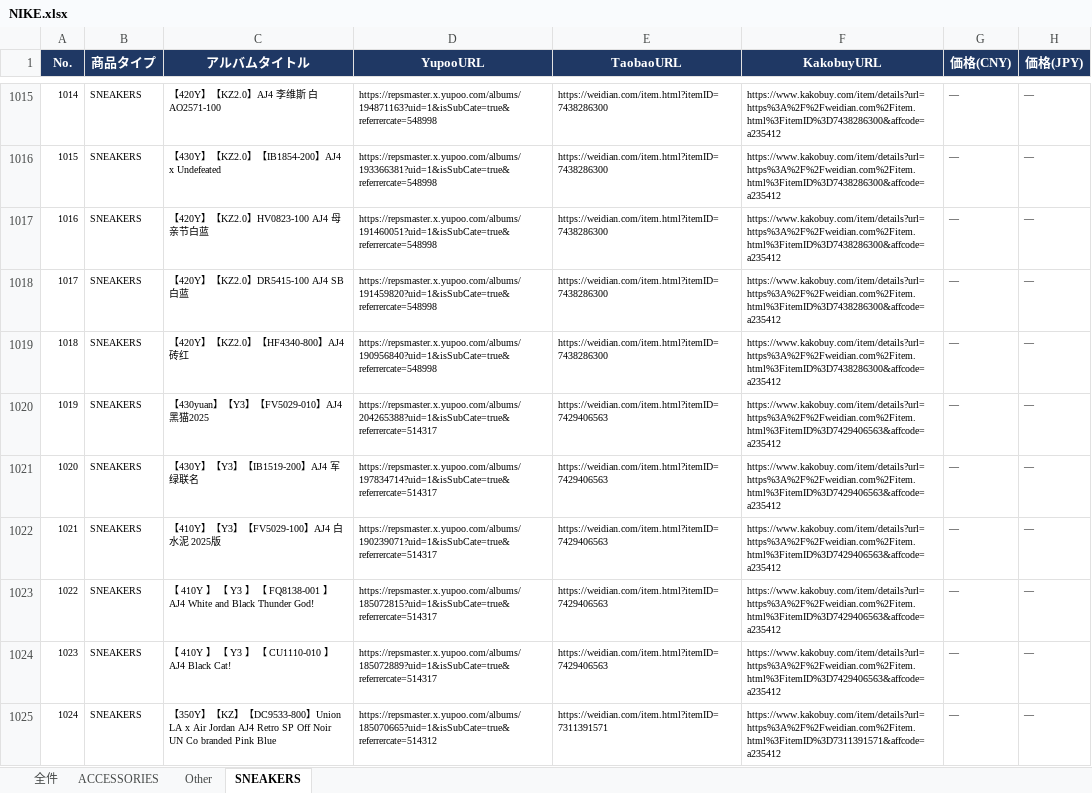
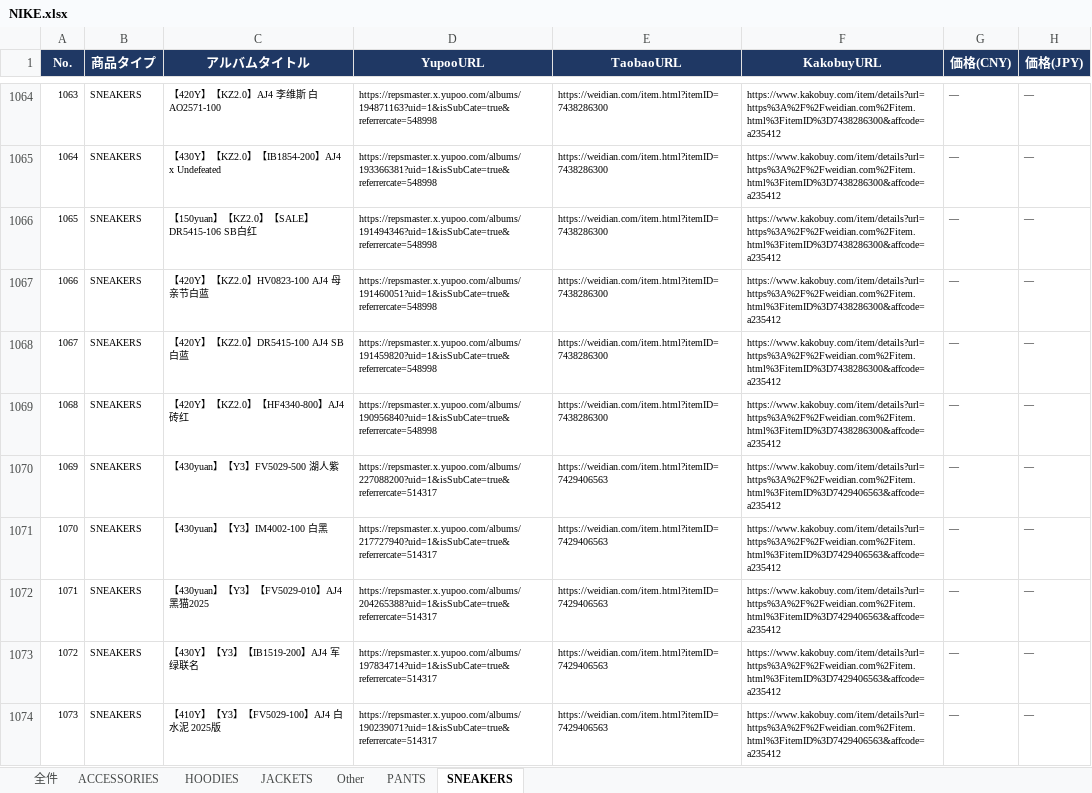
Before and after one commit to soramorisita-cmd/pandora, an Excel workbook: data/NIKE.xlsx, sheet SNEAKERS, drawn as a sheet; only a part is shown, gaps mark what is left out; the shorter side is filled out with more unchanged rows; values as stored, in another font and other column widths than the file's, no borders; the diff covers the shown part only; the diff names each change by its address in the sheet, - before the commit and + after, or states it on an @@ line.

```diff
--- a/data/NIKE.xlsx (sheet SNEAKERS)
+++ b/data/NIKE.xlsx (sheet SNEAKERS)
+sheet tab: HOODIES
+sheet tab: JACKETS
+sheet tab: PANTS
@@ column A (No.) renumbered from row 595 down @@
+row 1066: 1065 | SNEAKERS | 【150yuan】【KZ2.0】【SALE】DR5415-106 SB白红 | https://repsmaster.x.yupoo.com/albums/191494346?uid=1&isSubCate=true&referrercate=548998 | https://weidian.com/item.html?itemID=7438286300 | https://www.kakobuy.com/item/details?url=https%3A%2F%2Fweidian.com%2Fitem.html%3FitemID%3D7438286300&affcode=a235412 | ― | ―
+row 1070: 1069 | SNEAKERS | 【430yuan】【Y3】FV5029-500 湖人紫 | https://repsmaster.x.yupoo.com/albums/227088200?uid=1&isSubCate=true&referrercate=514317 | https://weidian.com/item.html?itemID=7429406563 | https://www.kakobuy.com/item/details?url=https%3A%2F%2Fweidian.com%2Fitem.html%3FitemID%3D7429406563&affcode=a235412 | ― | ―
+row 1071: 1070 | SNEAKERS | 【430yuan】【Y3】IM4002-100 白黑 | https://repsmaster.x.yupoo.com/albums/217727940?uid=1&isSubCate=true&referrercate=514317 | https://weidian.com/item.html?itemID=7429406563 | https://www.kakobuy.com/item/details?url=https%3A%2F%2Fweidian.com%2Fitem.html%3FitemID%3D7429406563&affcode=a235412 | ― | ―
```
Also changed, not shown: 85 added rows elsewhere in this sheet, sheet Other, sheet 全件, 2 other files.
